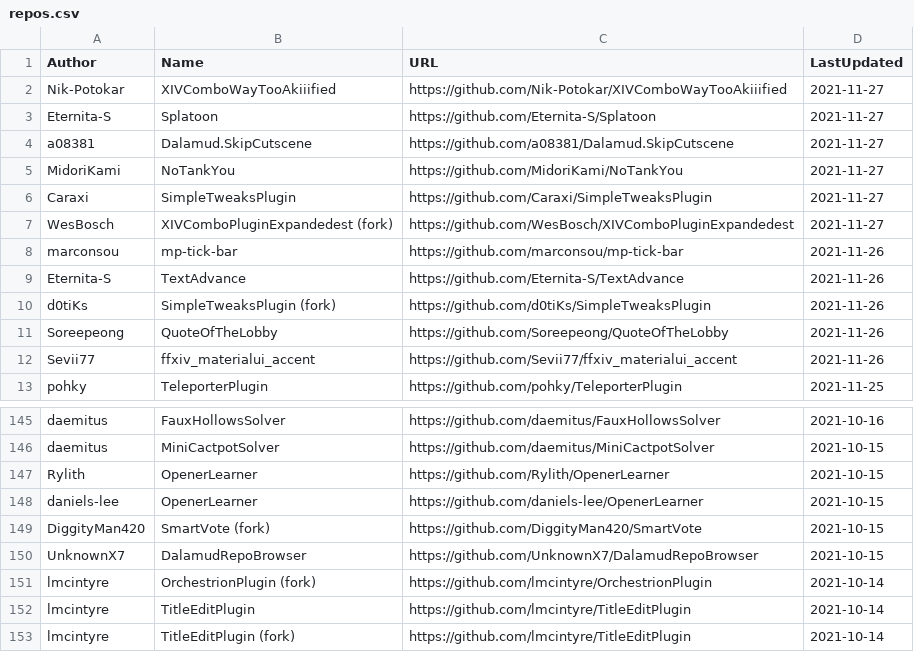
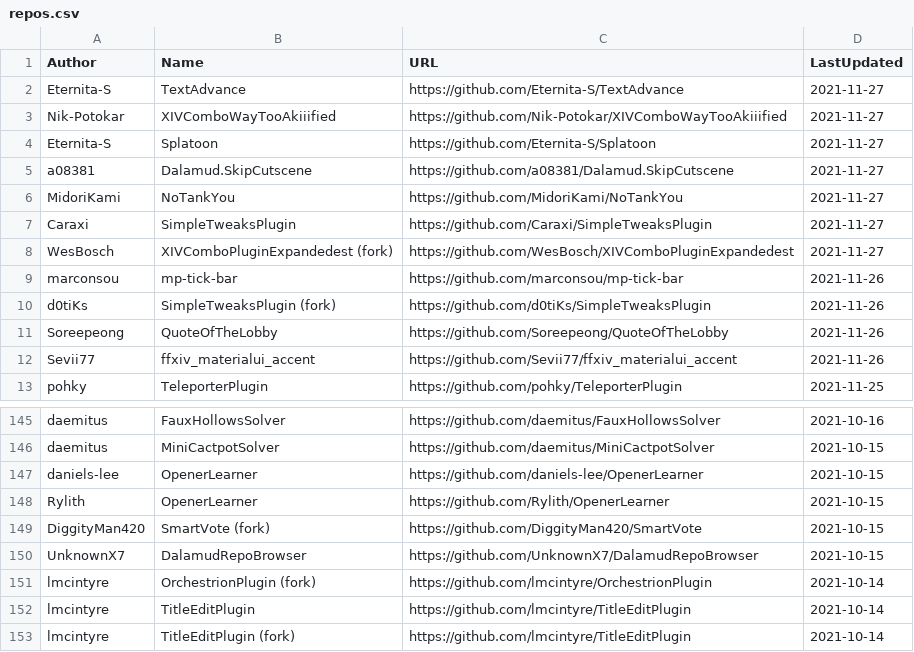
Before and after one commit to kalilistic/xivplugins, a CSV file: docs/_data/repos.csv, drawn as a sheet; only a part is shown, gaps mark what is left out.

```diff
--- a/docs/_data/repos.csv
+++ b/docs/_data/repos.csv
@@ -1,2 +1,3 @@
 Author,Name,URL,LastUpdated
+Eternita-S,TextAdvance,https://github.com/Eternita-S/TextAdvance,2021-11-27
 Nik-Potokar,XIVComboWayTooAkiiified,https://github.com/Nik-Potokar/XIVComboWayTooAkiiified,2021-11-27
@@ -8,3 +9,2 @@ WesBosch,XIVComboPluginExpandedest (fork),https://github.com/WesBosch/XIVComboPl
 marconsou,mp-tick-bar,https://github.com/marconsou/mp-tick-bar,2021-11-26
-Eternita-S,TextAdvance,https://github.com/Eternita-S/TextAdvance,2021-11-26
 d0tiKs,SimpleTweaksPlugin (fork),https://github.com/d0tiKs/SimpleTweaksPlugin,2021-11-26
@@ -146,4 +146,4 @@ daemitus,FauxHollowsSolver,https://github.com/daemitus/FauxHollowsSolver,2021-10
 daemitus,MiniCactpotSolver,https://github.com/daemitus/MiniCactpotSolver,2021-10-15
+daniels-lee,OpenerLearner,https://github.com/daniels-lee/OpenerLearner,2021-10-15
 Rylith,OpenerLearner,https://github.com/Rylith/OpenerLearner,2021-10-15
-daniels-lee,OpenerLearner,https://github.com/daniels-lee/OpenerLearner,2021-10-15
 DiggityMan420,SmartVote (fork),https://github.com/DiggityMan420/SmartVote,2021-10-15
```
